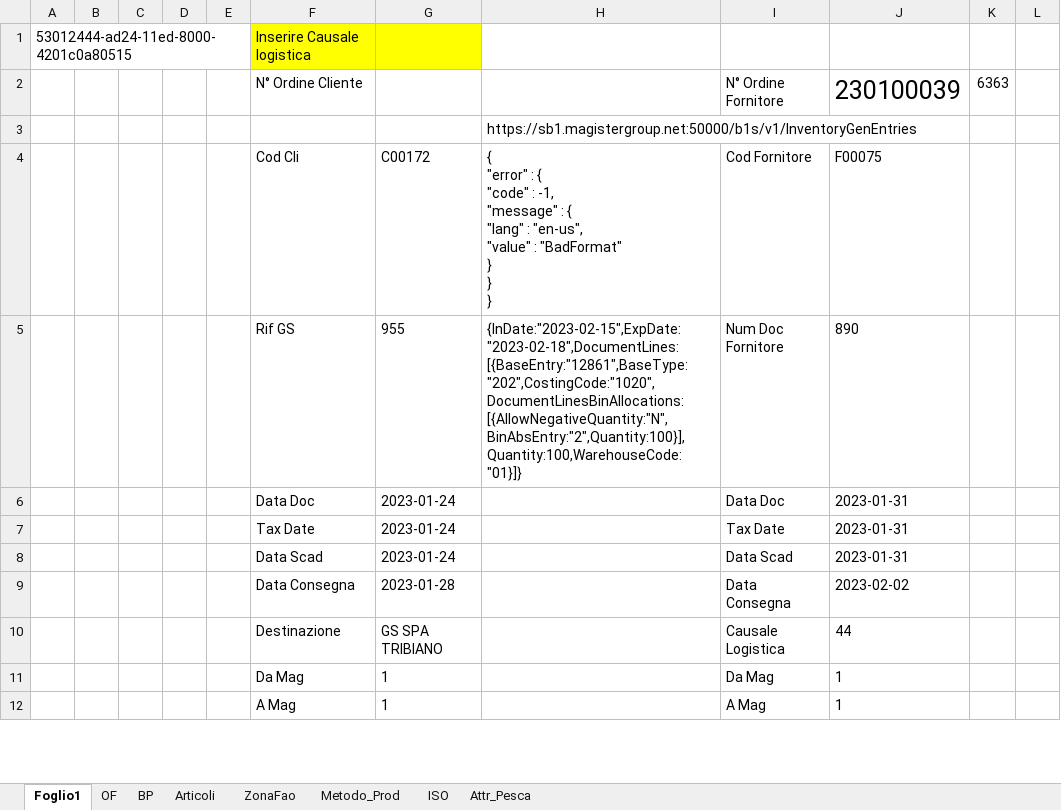
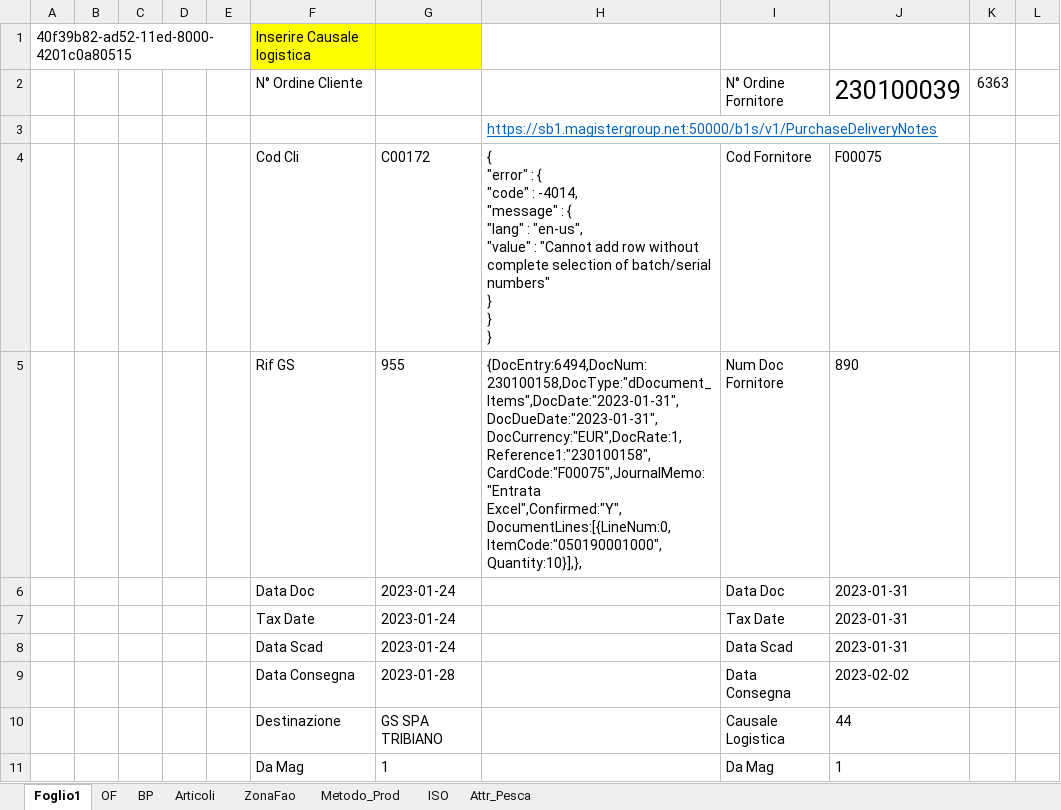
Before and after one commit to giuseppefamiglietti/sap-etl, an Excel workbook: Test SL.xlsm, sheet Foglio1, drawn as a sheet; only a part is shown; the shorter side is filled out with more unchanged rows; values as stored, in another font and other column widths than the file's, no borders; ↵ is a line break in a cell; the diff names each change by its address in the sheet, - before the commit and + after, or states it on an @@ line.

Commit message:
Lavoro sulla creazione del lotto

```diff
--- a/Test SL.xlsm (sheet Foglio1)
+++ b/Test SL.xlsm (sheet Foglio1)
-A1: 53012444-ad24-11ed-8000-4201c0a80515
+A1: 40f39b82-ad52-11ed-8000-4201c0a80515
-H3: https://sb1.magistergroup.net:50000/b1s/v1/InventoryGenEntries
+H3: https://sb1.magistergroup.net:50000/b1s/v1/PurchaseDeliveryNotes
@@ H3 underline: off → on, text colour: black → #0563C1 @@
-H4: …"code" : -1, ↵ "message" : { ↵ "lang" : "en-us", ↵ "value" : "BadFormat" ↵ } ↵ }…
+H4: …"code" : -4014, ↵ "message" : { ↵ "lang" : "en-us", ↵ "value" : "Cannot add row without complete selection of batch/serial numbers" ↵ } ↵ }…
-H5: {InDate:"2023-02-15",ExpDate:"2023-02-18",DocumentLines:[{BaseEntry:"12861",BaseType:"202",CostingCode:"1020",DocumentLinesBinAllocations:[{AllowNegativeQuantity:"N",BinAbsEntry:"2",Quantity:100}],Quantity:100,WarehouseCode:"01}]}
+H5: {DocEntry:6494,DocNum:230100158,DocType:"dDocument_Items",DocDate:"2023-01-31",DocDueDate:"2023-01-31",DocCurrency:"EUR",DocRate:1,Reference1:"230100158",CardCode:"F00075",JournalMemo:"Entrata Excel",Confirmed:"Y",DocumentLines:[{LineNum:0,ItemCode:"050190001000",Quantity:10}],},
```
Also changed, not shown: charts or pictures.
